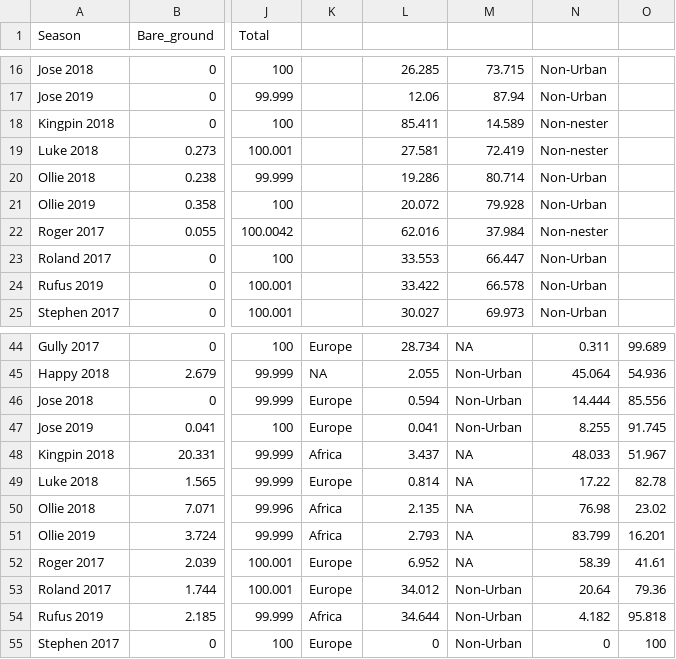
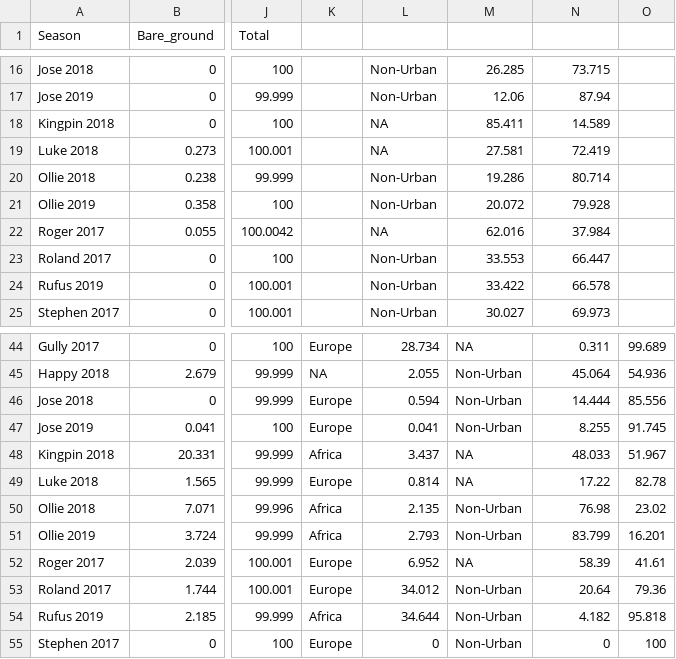
Before and after one commit to FloJoMaBla/MScR-Thesis, a CSV file: Proportional Habitat Use.csv, drawn as a sheet; only a part is shown, gaps mark what is left out; the diff covers the shown part only; the diff names each change by its address in the sheet, - before the commit and + after, or states it on an @@ line.

```diff
--- a/Proportional Habitat Use.csv
+++ b/Proportional Habitat Use.csv
-L16: 26.285
+L16: Non-Urban
-M16: 73.715
+M16: 26.285
-N16: Non-Urban
+N16: 73.715
-L17: 12.06
+L17: Non-Urban
-M17: 87.94
+M17: 12.06
-N17: Non-Urban
+N17: 87.94
-L18: 85.411
+L18: NA
-M18: 14.589
+M18: 85.411
-N18: Non-nester
+N18: 14.589
-L19: 27.581
+L19: NA
-M19: 72.419
+M19: 27.581
-N19: Non-nester
+N19: 72.419
-L20: 19.286
+L20: Non-Urban
-M20: 80.714
+M20: 19.286
-N20: Non-Urban
+N20: 80.714
-L21: 20.072
+L21: Non-Urban
-M21: 79.928
+M21: 20.072
-N21: Non-Urban
+N21: 79.928
-L22: 62.016
+L22: NA
-M22: 37.984
+M22: 62.016
-N22: Non-nester
+N22: 37.984
-L23: 33.553
+L23: Non-Urban
-M23: 66.447
+M23: 33.553
-N23: Non-Urban
+N23: 66.447
-L24: 33.422
+L24: Non-Urban
-M24: 66.578
+M24: 33.422
-N24: Non-Urban
+N24: 66.578
-L25: 30.027
+L25: Non-Urban
-M25: 69.973
+M25: 30.027
-N25: Non-Urban
+N25: 69.973
-M50:M51: NA
+M50:M51: Non-Urban
```
Also changed, not shown: 1 added row, 1 removed row and 45 edited cells elsewhere in this file.
